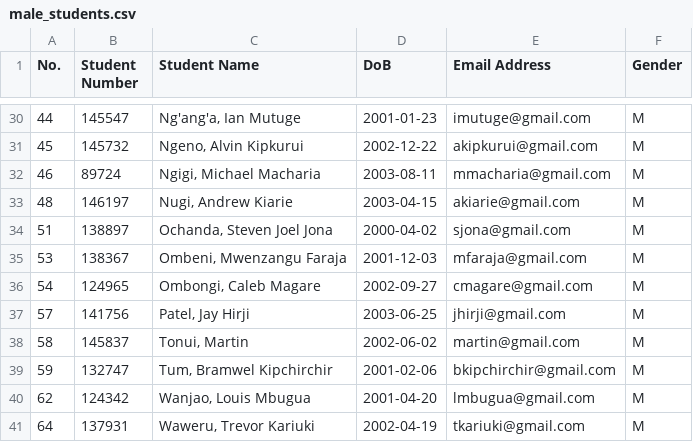
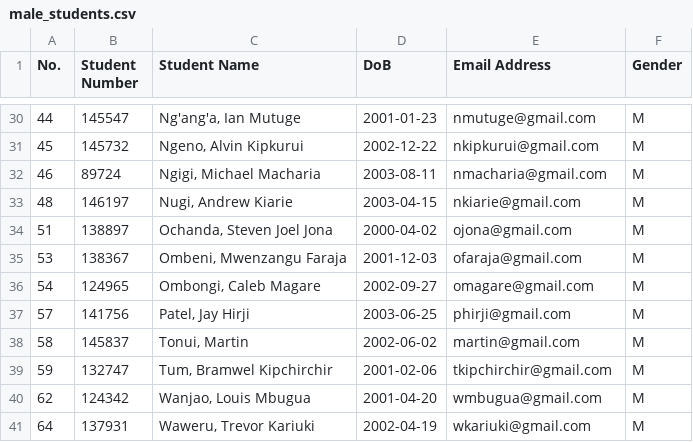
Before and after one commit to JasmeetMudher/ComputerGraphics-Codelab, a CSV file: output_files/male_students.csv, drawn as a sheet; only a part is shown, gaps mark what is left out; the diff covers the shown part only.

```diff
--- a/output_files/male_students.csv
+++ b/output_files/male_students.csv
@@ -30,12 +30,12 @@ No.,Student Number,Student Name,DoB,Email Address,Gender
-44,145547,"Ng'ang'a, Ian Mutuge",2001-01-23,imutuge@gmail.com,M
-45,145732,"Ngeno, Alvin Kipkurui",2002-12-22,akipkurui@gmail.com,M
-46,89724,"Ngigi, Michael Macharia",2003-08-11,mmacharia@gmail.com,M
-48,146197,"Nugi, Andrew Kiarie",2003-04-15,akiarie@gmail.com,M
-51,138897,"Ochanda, Steven Joel Jona",2000-04-02,sjona@gmail.com,M
-53,138367,"Ombeni, Mwenzangu Faraja",2001-12-03,mfaraja@gmail.com,M
-54,124965,"Ombongi, Caleb Magare",2002-09-27,cmagare@gmail.com,M
-57,141756,"Patel, Jay Hirji",2003-06-25,jhirji@gmail.com,M
+44,145547,"Ng'ang'a, Ian Mutuge",2001-01-23,nmutuge@gmail.com,M
+45,145732,"Ngeno, Alvin Kipkurui",2002-12-22,nkipkurui@gmail.com,M
+46,89724,"Ngigi, Michael Macharia",2003-08-11,nmacharia@gmail.com,M
+48,146197,"Nugi, Andrew Kiarie",2003-04-15,nkiarie@gmail.com,M
+51,138897,"Ochanda, Steven Joel Jona",2000-04-02,ojona@gmail.com,M
+53,138367,"Ombeni, Mwenzangu Faraja",2001-12-03,ofaraja@gmail.com,M
+54,124965,"Ombongi, Caleb Magare",2002-09-27,omagare@gmail.com,M
+57,141756,"Patel, Jay Hirji",2003-06-25,phirji@gmail.com,M
 58,145837,"Tonui, Martin",2002-06-02,martin@gmail.com,M
-59,132747,"Tum, Bramwel Kipchirchir",2001-02-06,bkipchirchir@gmail.com,M
-62,124342,"Wanjao, Louis Mbugua",2001-04-20,lmbugua@gmail.com,M
-64,137931,"Waweru, Trevor Kariuki",2002-04-19,tkariuki@gmail.com,M
+59,132747,"Tum, Bramwel Kipchirchir",2001-02-06,tkipchirchir@gmail.com,M
+62,124342,"Wanjao, Louis Mbugua",2001-04-20,wmbugua@gmail.com,M
+64,137931,"Waweru, Trevor Kariuki",2002-04-19,wkariuki@gmail.com,M
```
Also changed, not shown: 24 edited cells elsewhere in this file, output_files/email_addresses.csv, output_files/email_addresses.tsv, 10 other files.
